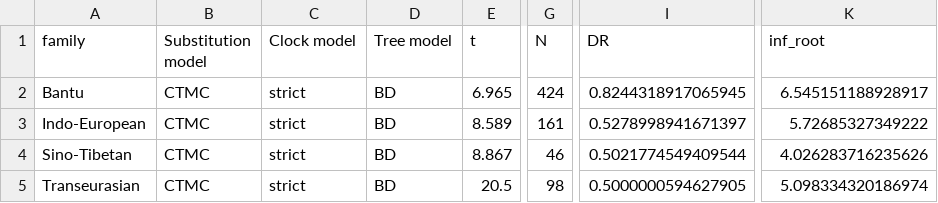
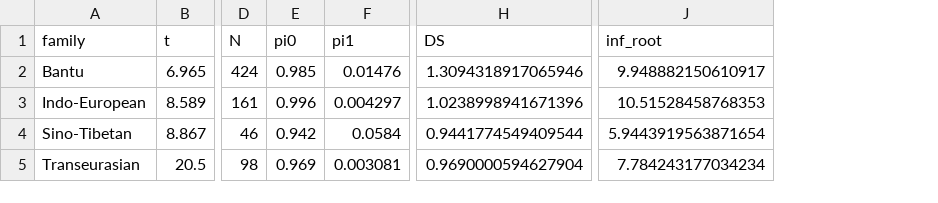
Before and after one commit to emmakopp1/phylogeny_trust, a CSV file: output/results/bounds_tb.csv, drawn as a sheet; only a part is shown, gaps mark what is left out; removed rows and columns are numbered as before the commit, all else as after; the diff names each change by its address in the sheet, - before the commit and + after, or states it on an @@ line.

Commit message:
Update bounds_tb.csv and compute_bounds.R

```diff
--- a/output/results/bounds_tb.csv
+++ b/output/results/bounds_tb.csv
-column B (Substitution model), rows 2-5: all CTMC
-column C (Clock model), rows 2-5: all strict
-column D (Tree model), rows 2-5: all BD
+column E (pi0), rows 2-5: 0.985 | 0.996 | 0.942 | 0.969
+column F (pi1), rows 2-5: 0.01476 | 0.004297 | 0.0584 | 0.003081
-column I (DR), rows 2-5: 0.8244318917065945 | 0.5278998941671397 | 0.5021774549409544 | 0.5000000594627905
+column H (DS), rows 2-5: 1.3094318917065946 | 1.0238998941671396 | 0.9441774549409544 | 0.9690000594627904
-J2 (inf_root): 6.545151188928917
+J2 (inf_root): 9.948882150610917
-J3 (inf_root): 5.72685327349222
+J3 (inf_root): 10.51528458768353
-J4 (inf_root): 4.026283716235626
+J4 (inf_root): 5.9443919563871654
-J5 (inf_root): 5.098334320186974
+J5 (inf_root): 7.784243177034234
```
Also changed, not shown: 1 other file.
